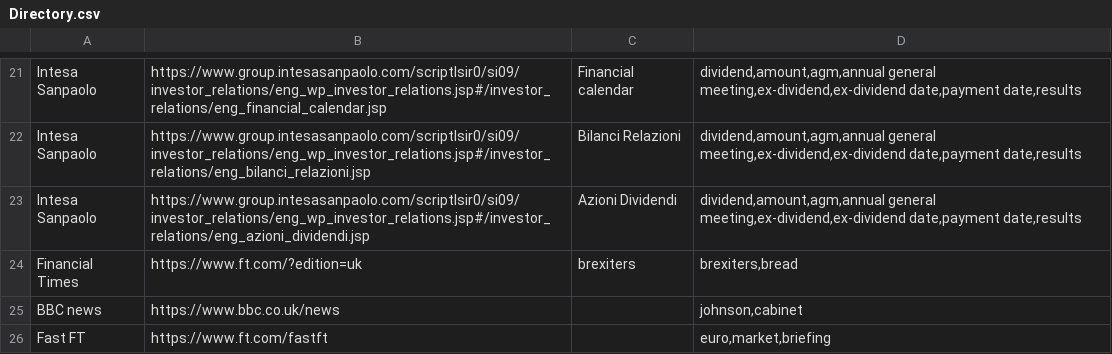
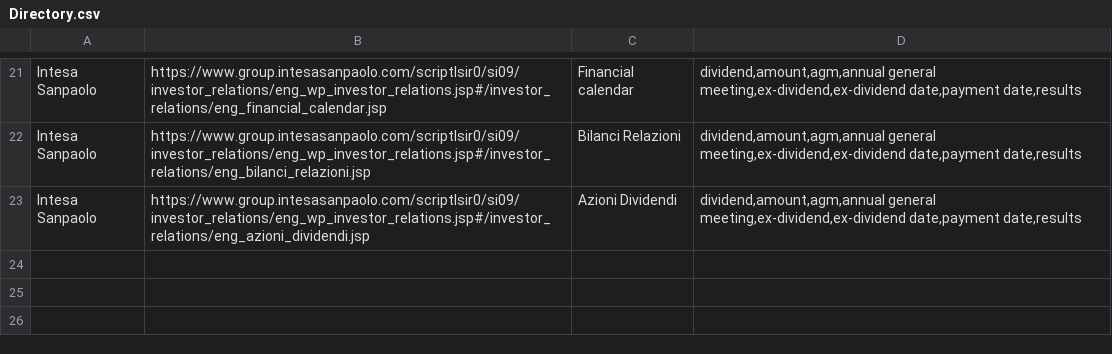
Before and after one commit to katiezzzzz/Web-Scraping, a CSV file: web_scrapping_new/Directory.csv, drawn as a sheet; only a part is shown, gaps mark what is left out.

Commit message:
Add files via upload

```diff
--- a/web_scrapping_new/Directory.csv
+++ b/web_scrapping_new/Directory.csv
@@ -23,4 +23 @@ Intesa Sanpaolo,https://www.group.intesasanpaolo.com/scriptIsir0/si09/investor_r
 Intesa Sanpaolo,https://www.group.intesasanpaolo.com/scriptIsir0/si09/investor_relations/eng_wp_investor_relations.jsp#/investor_relations/eng_azioni_dividendi.jsp,Azioni Dividendi,"dividend,amount,agm,annual general meeting,ex-dividend,ex-dividend date,payment date,results"
-Financial Times,https://www.ft.com/?edition=uk,brexiters,"brexiters,bread"
-BBC news,https://www.bbc.co.uk/news,,"johnson,cabinet"
-Fast FT,https://www.ft.com/fastft,,"euro,market,briefing"
```
